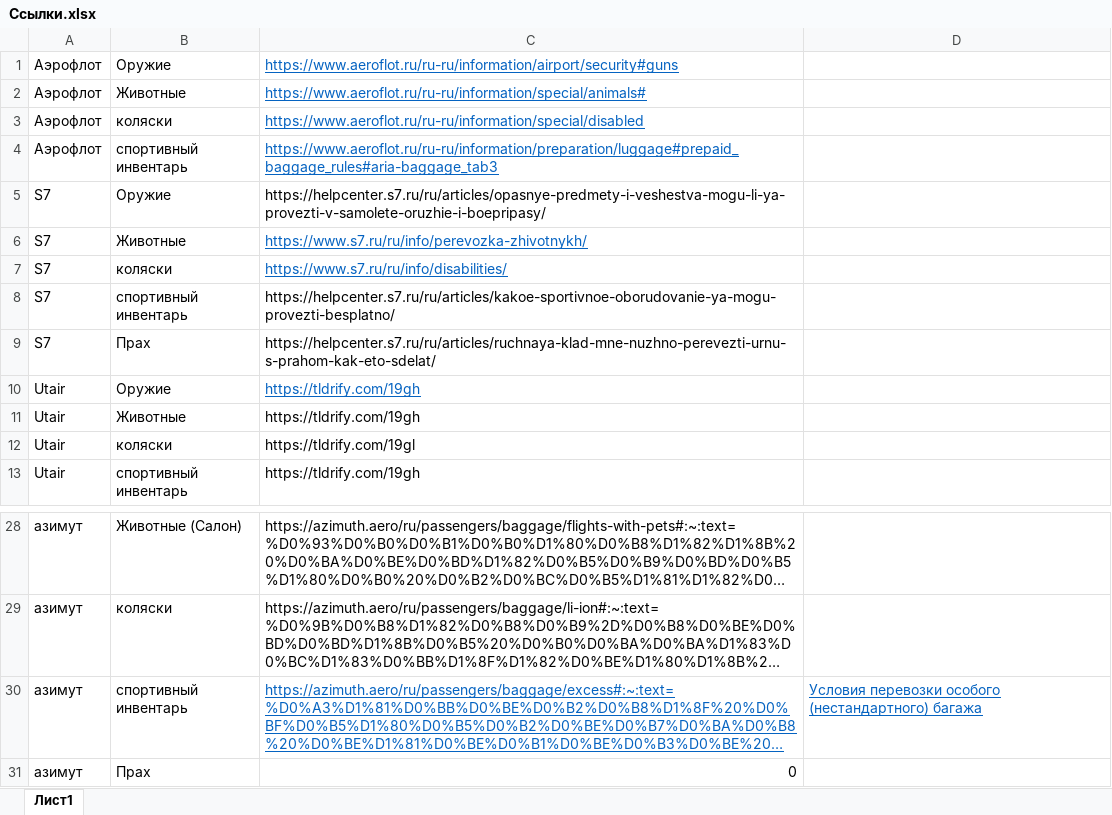
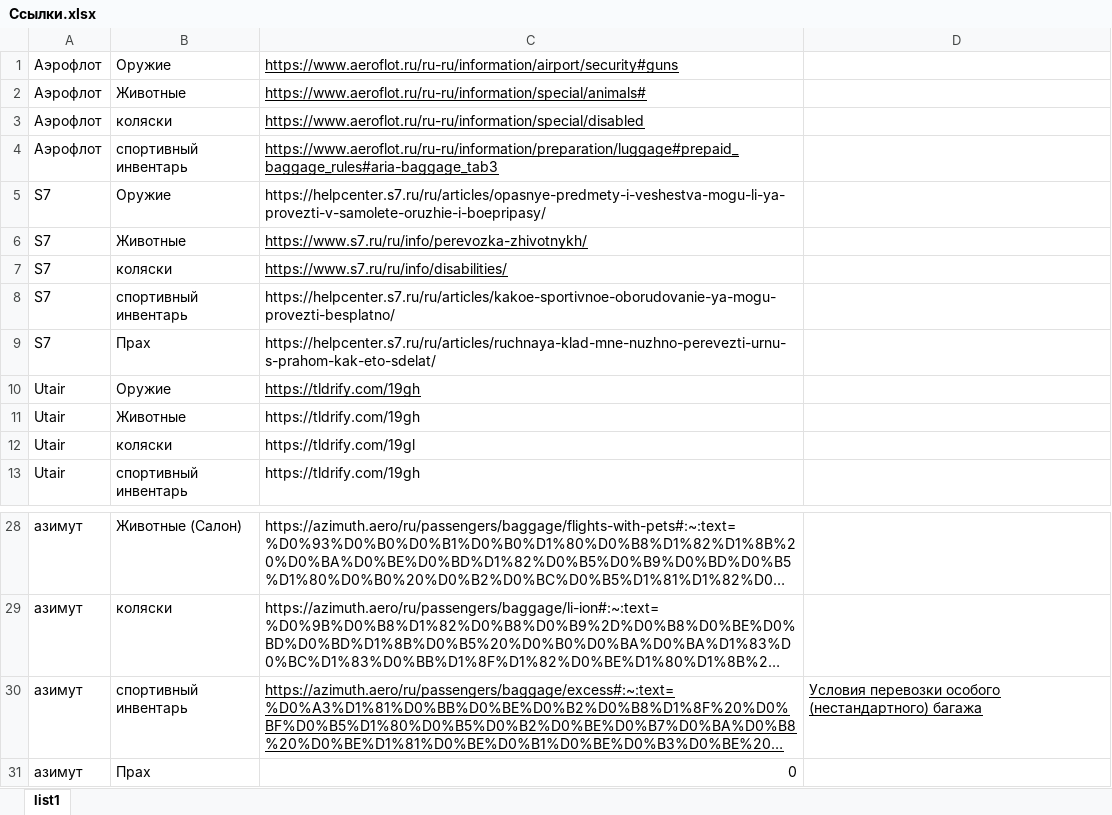
Before and after one commit to Vedeneev25/SopBot, an Excel workbook: Ссылки.xlsx, sheet list1, drawn as a sheet; only a part is shown, gaps mark what is left out; long unchanged cells end in …; values as stored, in another font and other column widths than the file's, no borders; the diff names each change by its address in the sheet, - before the commit and + after, or states it on an @@ line.

```diff
--- a/Ссылки.xlsx (sheet list1)
+++ b/Ссылки.xlsx (sheet list1)
-sheet tab: Лист1
+sheet tab: list1
-C1:C4 text colour: #0563C1
+C1:C4 text colour: black
-C6:C7 text colour: #0563C1
+C6:C7 text colour: black
-C10 text colour: #0563C1
+C10 text colour: black
-C30:D30 text colour: #0563C1
+C30:D30 text colour: black
```
Also changed, not shown: 1 other file.
